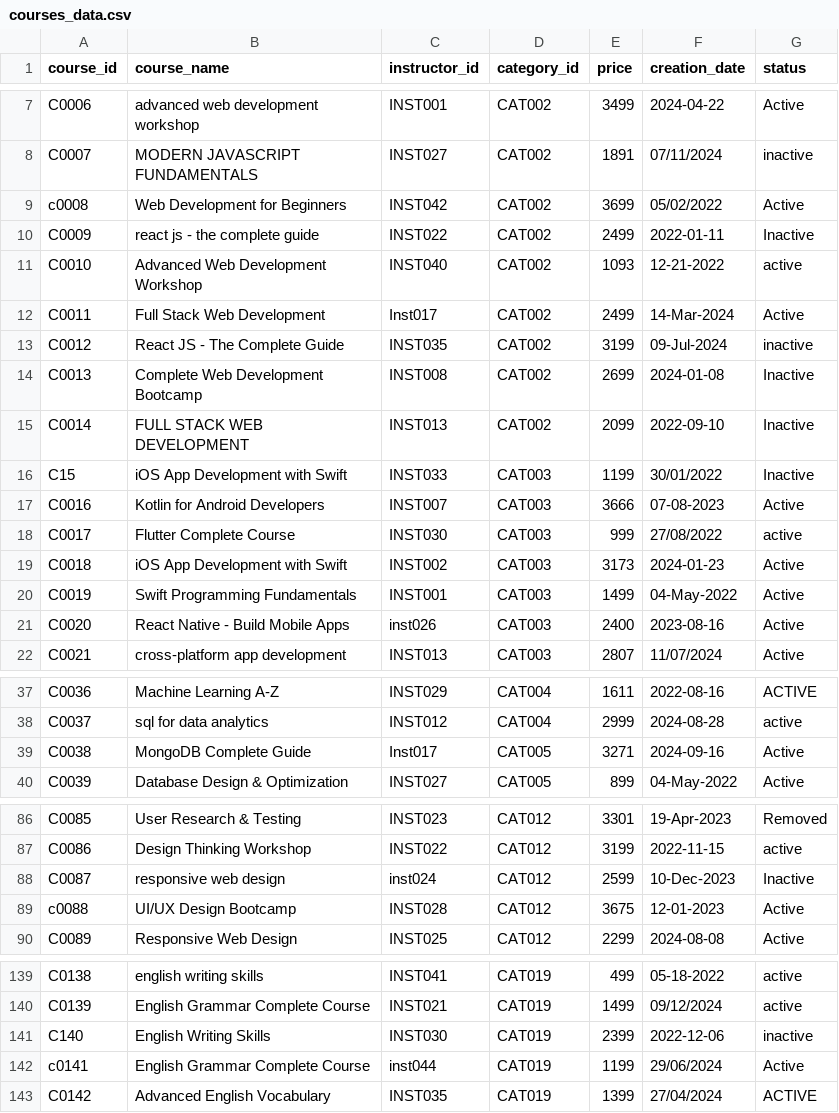
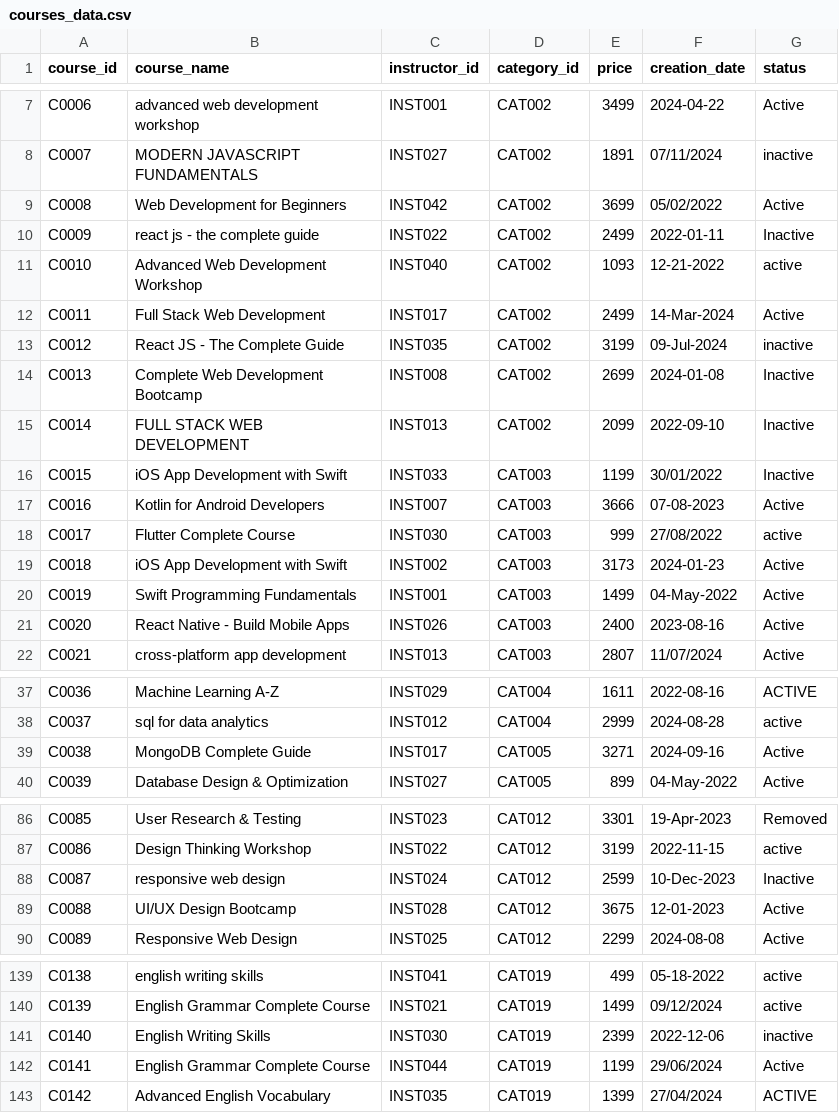
Before and after one commit to simran20-hub/E-Learning-Platform-Analytics, a CSV file: 03_Data/raw/courses_data.csv, drawn as a sheet; only a part is shown, gaps mark what is left out; the diff covers the shown part only.

```diff
--- a/03_Data/raw/courses_data.csv
+++ b/03_Data/raw/courses_data.csv
@@ -8,6 +8,6 @@ C0006,advanced web development workshop,INST001,CAT002,3499,2024-04-22,Active
 C0007,MODERN JAVASCRIPT FUNDAMENTALS,INST027,CAT002,1891,07/11/2024,inactive
-c0008,Web Development for Beginners,INST042,CAT002,3699,05/02/2022,Active
+C0008,Web Development for Beginners,INST042,CAT002,3699,05/02/2022,Active
 C0009,react js - the complete guide,INST022,CAT002,2499,2022-01-11,Inactive
 C0010,Advanced Web Development Workshop,INST040,CAT002,1093,12-21-2022,active
-C0011,Full Stack Web Development,Inst017,CAT002,2499,14-Mar-2024,Active
+C0011,Full Stack Web Development,INST017,CAT002,2499,14-Mar-2024,Active
 C0012,React JS - The Complete Guide,INST035,CAT002,3199,09-Jul-2024,inactive
@@ -15,3 +15,3 @@ C0013,Complete Web Development Bootcamp,INST008,CAT002,2699,2024-01-08,Inactive
 C0014,FULL STACK WEB DEVELOPMENT,INST013,CAT002,2099,2022-09-10,Inactive
-C15,iOS App Development with Swift,INST033,CAT003,1199,30/01/2022,Inactive
+C0015,iOS App Development with Swift,INST033,CAT003,1199,30/01/2022,Inactive
 C0016,Kotlin for Android Developers,INST007,CAT003,3666,07-08-2023,Active
@@ -20,3 +20,3 @@ C0018,iOS App Development with Swift,INST002,CAT003,3173,2024-01-23,Active
 C0019,Swift Programming Fundamentals,INST001,CAT003,1499,04-May-2022,Active
-C0020,React Native - Build Mobile Apps,inst026,CAT003,2400,2023-08-16,Active
+C0020,React Native - Build Mobile Apps,INST026,CAT003,2400,2023-08-16,Active
 C0021,cross-platform app development,INST013,CAT003,2807,11/07/2024,Active
@@ -38,3 +38,3 @@ C0036,Machine Learning A-Z,INST029,CAT004,1611,2022-08-16,ACTIVE
 C0037,sql for data analytics,INST012,CAT004,2999,2024-08-28,active
-C0038,MongoDB Complete Guide,Inst017,CAT005,3271,2024-09-16,Active
+C0038,MongoDB Complete Guide,INST017,CAT005,3271,2024-09-16,Active
 C0039,Database Design & Optimization,INST027,CAT005,899,04-May-2022,Active
@@ -87,4 +87,4 @@ C0085,User Research & Testing,INST023,CAT012,3301,19-Apr-2023,Removed
 C0086,Design Thinking Workshop,INST022,CAT012,3199,2022-11-15,active
-C0087,responsive web design,inst024,CAT012,2599,10-Dec-2023,Inactive
-c0088, UI/UX Design Bootcamp ,INST028,CAT012,3675,12-01-2023,Active
+C0087,responsive web design,INST024,CAT012,2599,10-Dec-2023,Inactive
+C0088, UI/UX Design Bootcamp ,INST028,CAT012,3675,12-01-2023,Active
 C0089,Responsive Web Design,INST025,CAT012,2299,2024-08-08,Active
@@ -140,4 +140,4 @@ C0138,english writing skills,INST041,CAT019,499,05-18-2022,active
 C0139,English Grammar Complete Course,INST021,CAT019,1499,09/12/2024,active
-C140,English Writing Skills,INST030,CAT019,2399,2022-12-06,inactive
-c0141,English Grammar Complete Course,inst044,CAT019,1199,29/06/2024,Active
+C0140,English Writing Skills,INST030,CAT019,2399,2022-12-06,inactive
+C0141,English Grammar Complete Course,INST044,CAT019,1199,29/06/2024,Active
 C0142,Advanced English Vocabulary,INST035,CAT019,1399,27/04/2024,ACTIVE
```
Also changed, not shown: 28 edited cells elsewhere in this file, 03_Data/raw/enrollments_data.csv, 03_Data/raw/students_data.csv, 9 other files.
